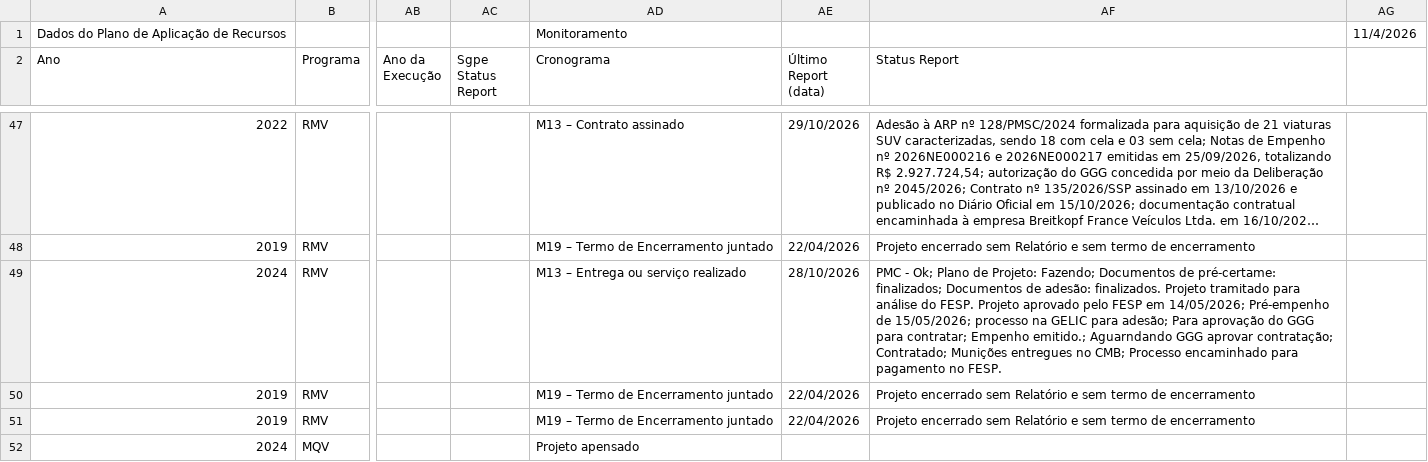
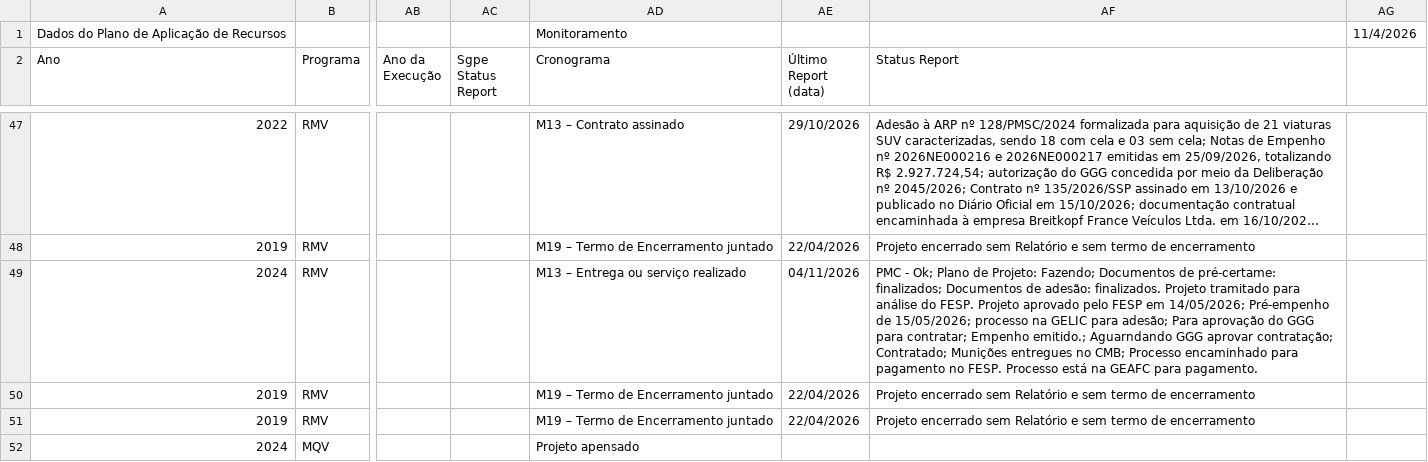
Before and after one commit to 926738-creator/bi-eppm, a CSV file: data.csv, drawn as a sheet; only a part is shown, gaps mark what is left out; long unchanged cells end in …; the diff names each change by its address in the sheet, - before the commit and + after, or states it on an @@ line.

```diff
--- a/data.csv
+++ b/data.csv
-AE49 (Último Report (data)): 28/10/2026
+AE49 (Último Report (data)): 04/11/2026
-AF49 (Status Report): …no FESP.
+AF49 (Status Report): …no FESP. Processo está na GEAFC para pagamento.
```
